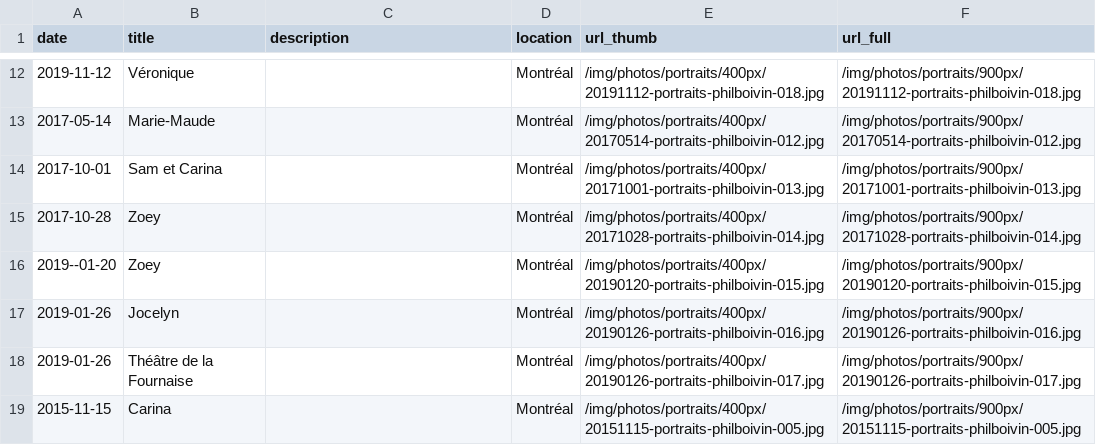
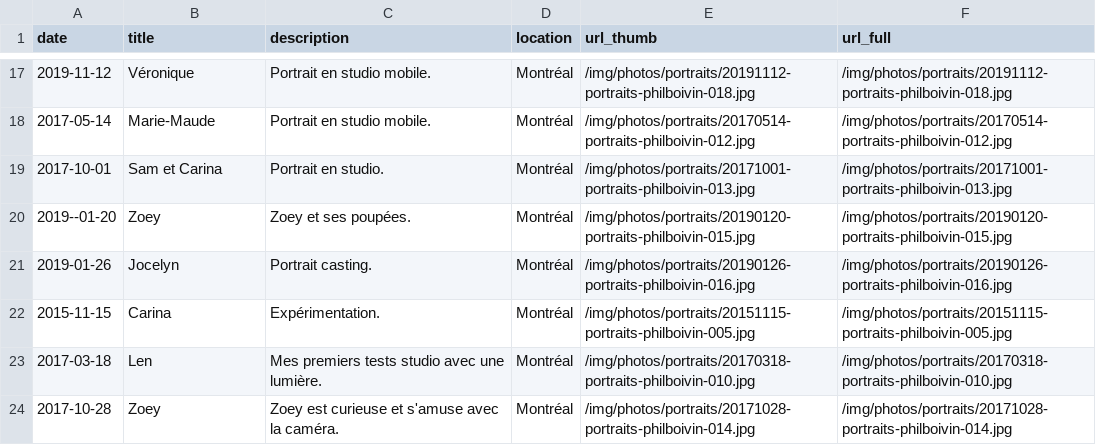
Before and after one commit to philboiv1n/website, a CSV file: csv/phil-boivin-portraits.csv, drawn as a sheet; only a part is shown, gaps mark what is left out; the diff covers the shown part only.

```diff
--- a/csv/phil-boivin-portraits.csv
+++ b/csv/phil-boivin-portraits.csv
@@ -12,8 +17,8 @@ date,title,description,location,url_thumb,url_full
-2019-11-12,Véronique,,Montréal,/img/photos/portraits/400px/20191112-portraits-philboivin-018.jpg,/img/photos/portraits/900px/20191112-portraits-philboivin-018.jpg
-2017-05-14,Marie-Maude,,Montréal,/img/photos/portraits/400px/20170514-portraits-philboivin-012.jpg,/img/photos/portraits/900px/20170514-portraits-philboivin-012.jpg
-2017-10-01,Sam et Carina,,Montréal,/img/photos/portraits/400px/20171001-portraits-philboivin-013.jpg,/img/photos/portraits/900px/20171001-portraits-philboivin-013.jpg
-2017-10-28,Zoey,,Montréal,/img/photos/portraits/400px/20171028-portraits-philboivin-014.jpg,/img/photos/portraits/900px/20171028-portraits-philboivin-014.jpg
-2019--01-20,Zoey,,Montréal,/img/photos/portraits/400px/20190120-portraits-philboivin-015.jpg,/img/photos/portraits/900px/20190120-portraits-philboivin-015.jpg
-2019-01-26,Jocelyn,,Montréal,/img/photos/portraits/400px/20190126-portraits-philboivin-016.jpg,/img/photos/portraits/900px/20190126-portraits-philboivin-016.jpg
-2019-01-26,Théâtre de la Fournaise,,Montréal,/img/photos/portraits/400px/20190126-portraits-philboivin-017.jpg,/img/photos/portraits/900px/20190126-portraits-philboivin-017.jpg
-2015-11-15,Carina,,Montréal,/img/photos/portraits/400px/20151115-portraits-philboivin-005.jpg,/img/photos/portraits/900px/20151115-portraits-philboivin-005.jpg
+2019-11-12,Véronique,Portrait en studio mobile.,Montréal,/img/photos/portraits/20191112-portraits-philboivin-018.jpg,/img/photos/portraits/20191112-portraits-philboivin-018.jpg
+2017-05-14,Marie-Maude,Portrait en studio mobile.,Montréal,/img/photos/portraits/20170514-portraits-philboivin-012.jpg,/img/photos/portraits/20170514-portraits-philboivin-012.jpg
+2017-10-01,Sam et Carina,Portrait en studio.,Montréal,/img/photos/portraits/20171001-portraits-philboivin-013.jpg,/img/photos/portraits/20171001-portraits-philboivin-013.jpg
+2019--01-20,Zoey,Zoey et ses poupées.,Montréal,/img/photos/portraits/20190120-portraits-philboivin-015.jpg,/img/photos/portraits/20190120-portraits-philboivin-015.jpg
+2019-01-26,Jocelyn,Portrait casting.,Montréal,/img/photos/portraits/20190126-portraits-philboivin-016.jpg,/img/photos/portraits/20190126-portraits-philboivin-016.jpg
+2015-11-15,Carina,Expérimentation.,Montréal,/img/photos/portraits/20151115-portraits-philboivin-005.jpg,/img/photos/portraits/20151115-portraits-philboivin-005.jpg
+2017-03-18,Len,Mes premiers tests studio avec une lumière.,Montréal,/img/photos/portraits/20170318-portraits-philboivin-010.jpg,/img/photos/portraits/20170318-portraits-philboivin-010.jpg
+2017-10-28,Zoey,Zoey est curieuse et s'amuse avec la caméra.,Montréal,/img/photos/portraits/20171028-portraits-philboivin-014.jpg,/img/photos/portraits/20171028-portraits-philboivin-014.jpg
```
Also changed, not shown: 10 added rows, 5 removed rows and 15 edited cells elsewhere in this file, csv/phil-boivin-evenements.csv, csv/phil-boivin-immobilier.csv, 10 other files.
